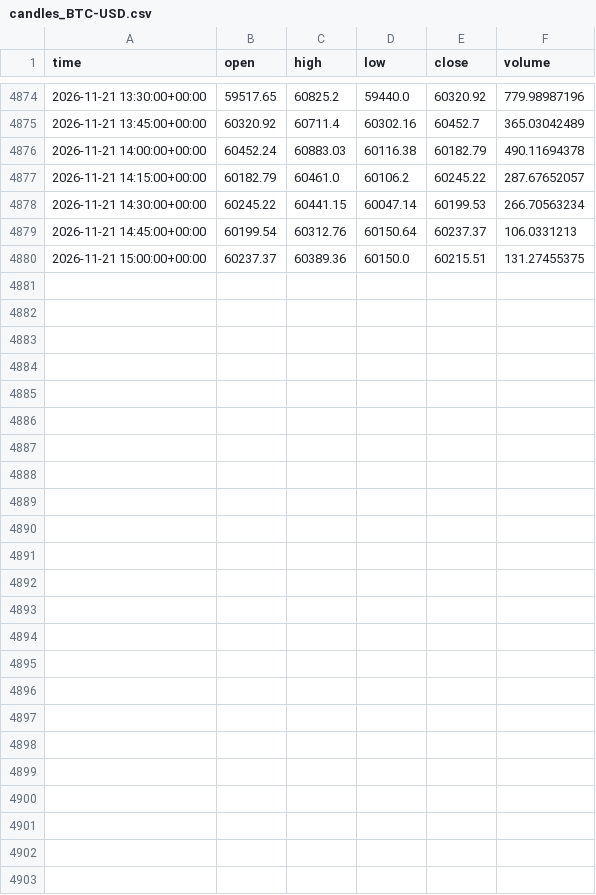
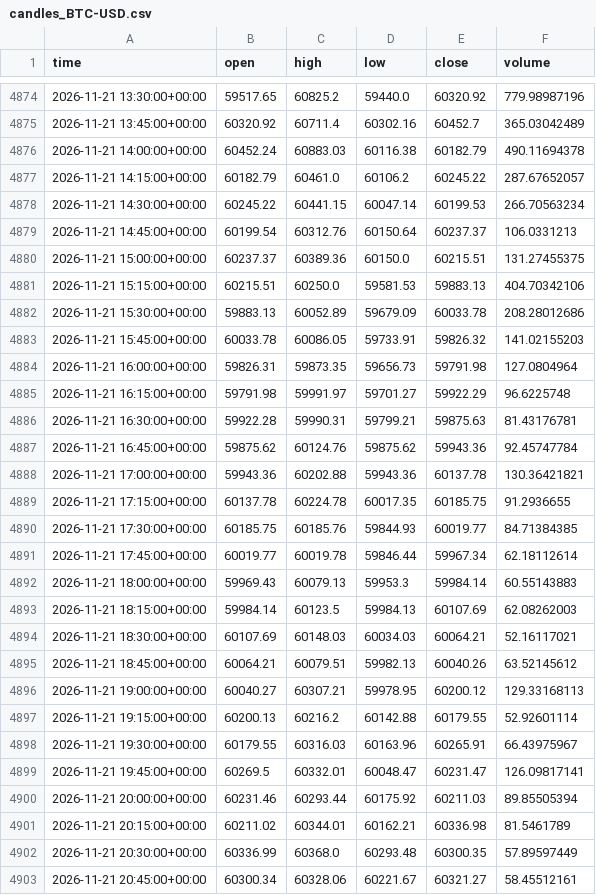
Before and after one commit to semmes/agent, a CSV file: candles_BTC-USD.csv, drawn as a sheet; only a part is shown, gaps mark what is left out; the diff names each change by its address in the sheet, - before the commit and + after, or states it on an @@ line.

```diff
--- a/candles_BTC-USD.csv
+++ b/candles_BTC-USD.csv
+row 4881: 2026-11-21 15:15:00+00:00 | 60215.51 | 60250.0 | 59581.53 | 59883.13 | 404.70342106
+row 4882: 2026-11-21 15:30:00+00:00 | 59883.13 | 60052.89 | 59679.09 | 60033.78 | 208.28012686
+row 4883: 2026-11-21 15:45:00+00:00 | 60033.78 | 60086.05 | 59733.91 | 59826.32 | 141.02155203
+row 4884: 2026-11-21 16:00:00+00:00 | 59826.31 | 59873.35 | 59656.73 | 59791.98 | 127.0804964
+row 4885: 2026-11-21 16:15:00+00:00 | 59791.98 | 59991.97 | 59701.27 | 59922.29 | 96.6225748
+row 4886: 2026-11-21 16:30:00+00:00 | 59922.28 | 59990.31 | 59799.21 | 59875.63 | 81.43176781
+row 4887: 2026-11-21 16:45:00+00:00 | 59875.62 | 60124.76 | 59875.62 | 59943.36 | 92.45747784
+row 4888: 2026-11-21 17:00:00+00:00 | 59943.36 | 60202.88 | 59943.36 | 60137.78 | 130.36421821
+row 4889: 2026-11-21 17:15:00+00:00 | 60137.78 | 60224.78 | 60017.35 | 60185.75 | 91.2936655
+row 4890: 2026-11-21 17:30:00+00:00 | 60185.75 | 60185.76 | 59844.93 | 60019.77 | 84.71384385
+row 4891: 2026-11-21 17:45:00+00:00 | 60019.77 | 60019.78 | 59846.44 | 59967.34 | 62.18112614
+row 4892: 2026-11-21 18:00:00+00:00 | 59969.43 | 60079.13 | 59953.3 | 59984.14 | 60.55143883
+row 4893: 2026-11-21 18:15:00+00:00 | 59984.14 | 60123.5 | 59984.13 | 60107.69 | 62.08262003
+row 4894: 2026-11-21 18:30:00+00:00 | 60107.69 | 60148.03 | 60034.03 | 60064.21 | 52.16117021
+row 4895: 2026-11-21 18:45:00+00:00 | 60064.21 | 60079.51 | 59982.13 | 60040.26 | 63.52145612
+row 4896: 2026-11-21 19:00:00+00:00 | 60040.27 | 60307.21 | 59978.95 | 60200.12 | 129.33168113
+row 4897: 2026-11-21 19:15:00+00:00 | 60200.13 | 60216.2 | 60142.88 | 60179.55 | 52.92601114
+row 4898: 2026-11-21 19:30:00+00:00 | 60179.55 | 60316.03 | 60163.96 | 60265.91 | 66.43975967
+row 4899: 2026-11-21 19:45:00+00:00 | 60269.5 | 60332.01 | 60048.47 | 60231.47 | 126.09817141
+row 4900: 2026-11-21 20:00:00+00:00 | 60231.46 | 60293.44 | 60175.92 | 60211.03 | 89.85505394
+row 4901: 2026-11-21 20:15:00+00:00 | 60211.02 | 60344.01 | 60162.21 | 60336.98 | 81.5461789
+row 4902: 2026-11-21 20:30:00+00:00 | 60336.99 | 60368.0 | 60293.48 | 60300.35 | 57.89597449
+row 4903: 2026-11-21 20:45:00+00:00 | 60300.34 | 60328.06 | 60221.67 | 60321.27 | 58.45512161
```
Also changed, not shown: candles_ETH-USD.csv, 4 other files.
